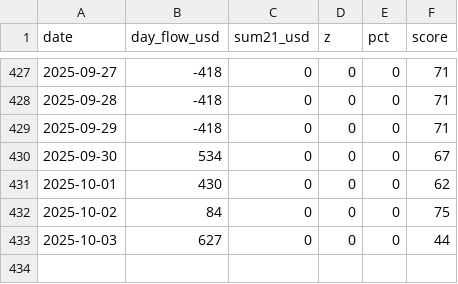
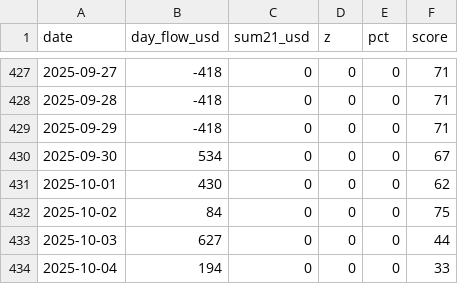
Before and after one commit to firemansghost/btc-risk-dashboard-V3, a CSV file: public/signals/etf_flows_21d.csv, drawn as a sheet; only a part is shown, gaps mark what is left out; the diff names each change by its address in the sheet, - before the commit and + after, or states it on an @@ line.

```diff
--- a/public/signals/etf_flows_21d.csv
+++ b/public/signals/etf_flows_21d.csv
+row 434: 2025-10-04 | 194 | 0 | 0 | 0 | 33
```
Also changed, not shown: public/data/factor_history.csv, public/data/history.csv, 18 other files.
